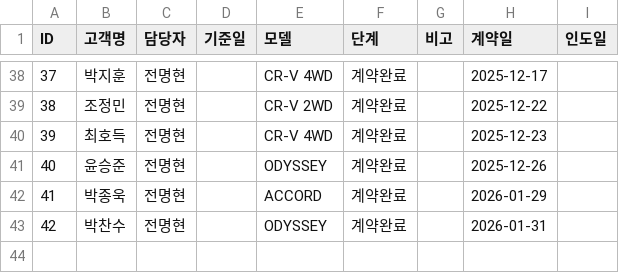
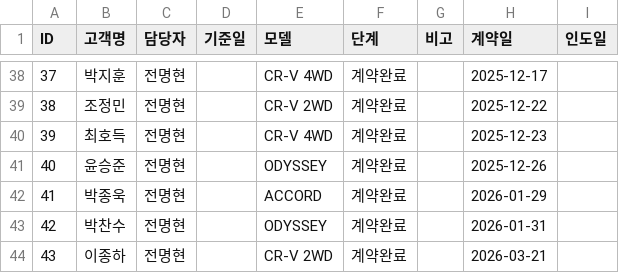
Before and after one commit to tmxpq1234-cmd/honda-crm, a CSV file: crm_data.csv, drawn as a sheet; only a part is shown, gaps mark what is left out; the diff names each change by its address in the sheet, - before the commit and + after, or states it on an @@ line.

Commit message:
Update 2026-04-04 08:57:11.310716

```diff
--- a/crm_data.csv
+++ b/crm_data.csv
+row 44: 43 | 이종하 | 전명현 |  | CR-V 2WD | 계약완료 |  | 2026-03-21
```
